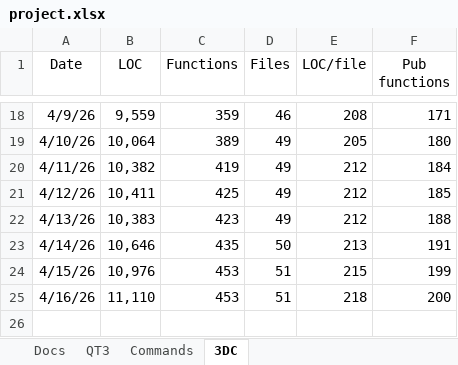
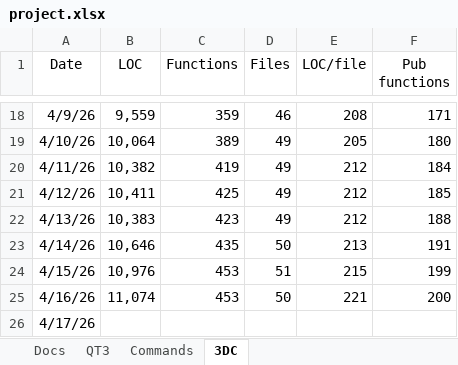
Before and after one commit to aldgoff/paradigmsage, an Excel workbook: meta/project.xlsx, sheet 3DC, drawn as a sheet; only a part is shown, gaps mark what is left out; values as stored, in another font and other column widths than the file's, no borders; the diff names each change by its address in the sheet, - before the commit and + after, or states it on an @@ line.

```diff
--- a/meta/project.xlsx (sheet 3DC)
+++ b/meta/project.xlsx (sheet 3DC)
-B25 (LOC): 11,110
+B25 (LOC): 11,074
-D25 (Files): 51
+D25 (Files): 50
-E25 (LOC/file): 218
+E25 (LOC/file): 221
+row 26: 4/17/26
```
Also changed, not shown: 9 other files.
